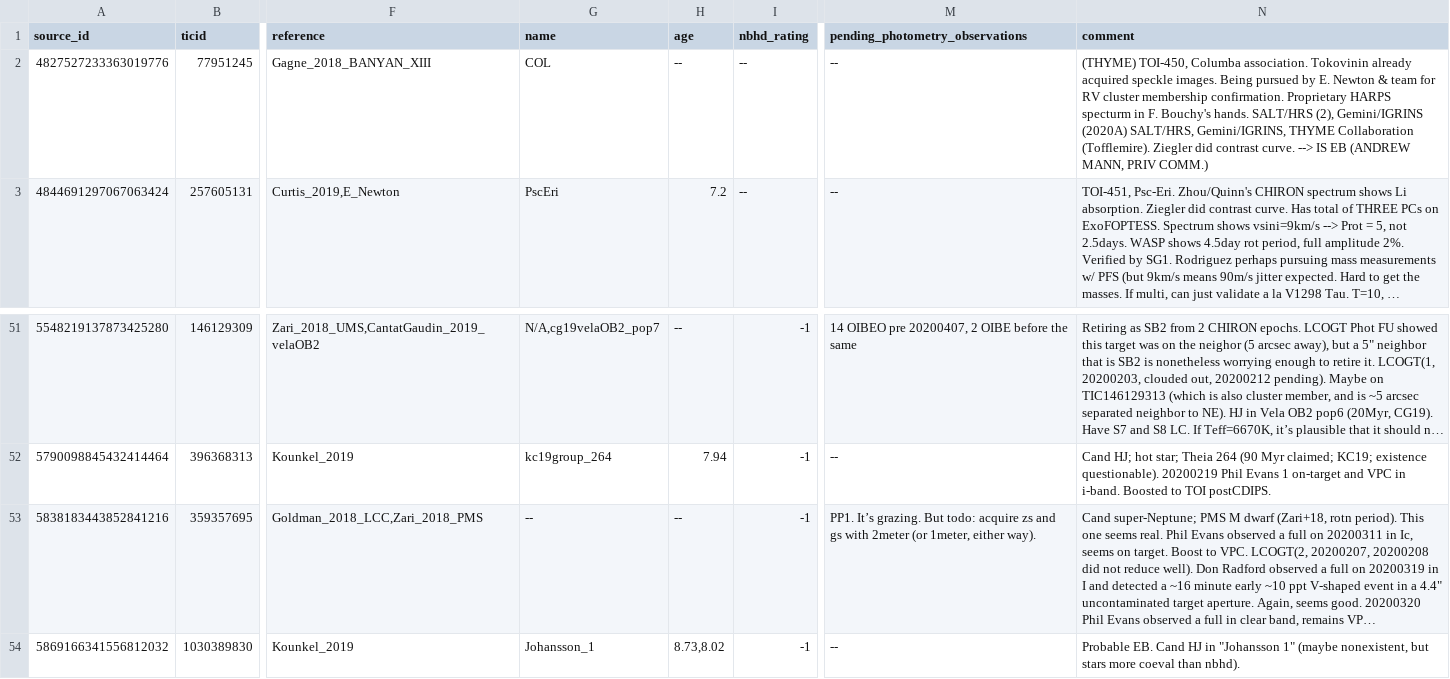
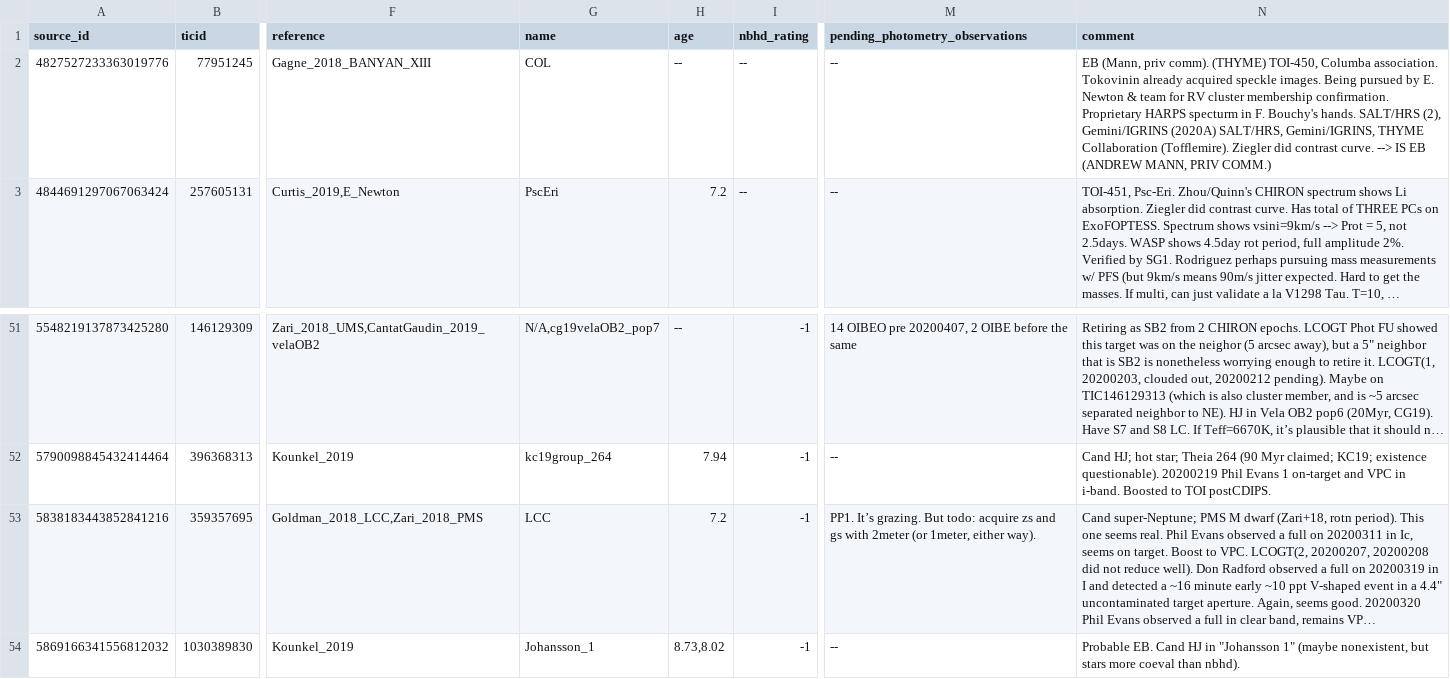
Before and after one commit to lgbouma/cdips_followup, a CSV file: data/candidate_database/candidates.csv, drawn as a sheet; only a part is shown, gaps mark what is left out; long unchanged cells end in …; the diff names each change by its address in the sheet, - before the commit and + after, or states it on an @@ line.

Commit message:
cand db update

```diff
--- a/data/candidate_database/candidates.csv
+++ b/data/candidate_database/candidates.csv
-N2 (comment): (THYME) TOI-450,…
+N2 (comment): EB (Mann, priv comm). (THYME) TOI-450,…
-G53 (name): --
+G53 (name): LCC
-H53 (age): --
+H53 (age): 7.2
```
